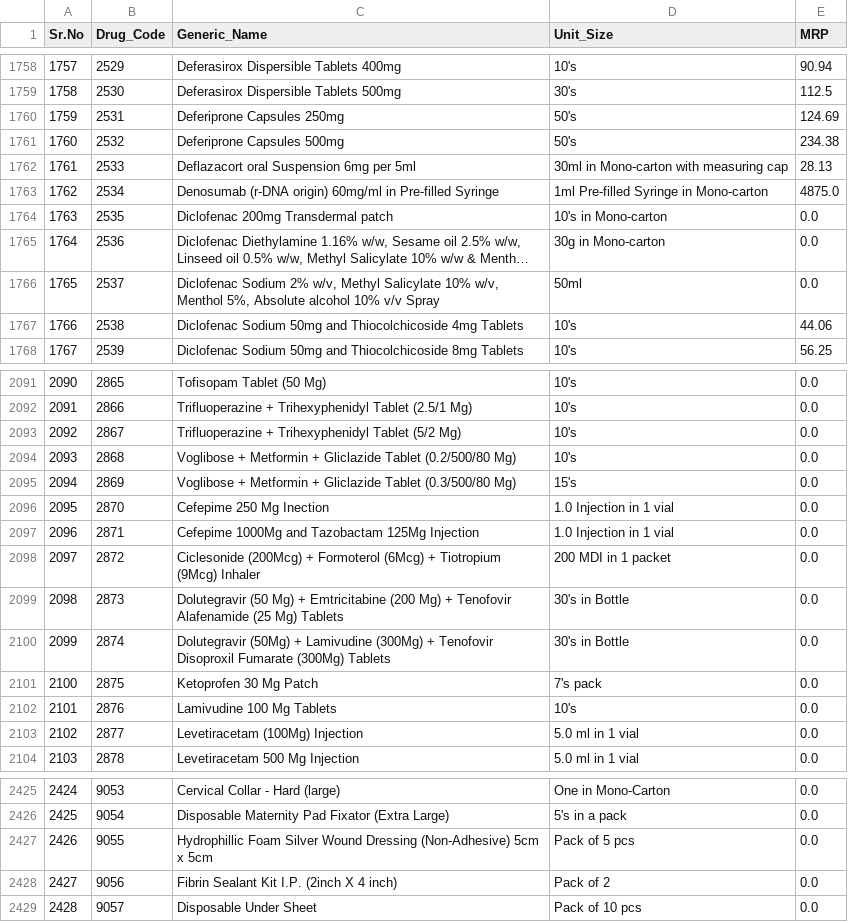
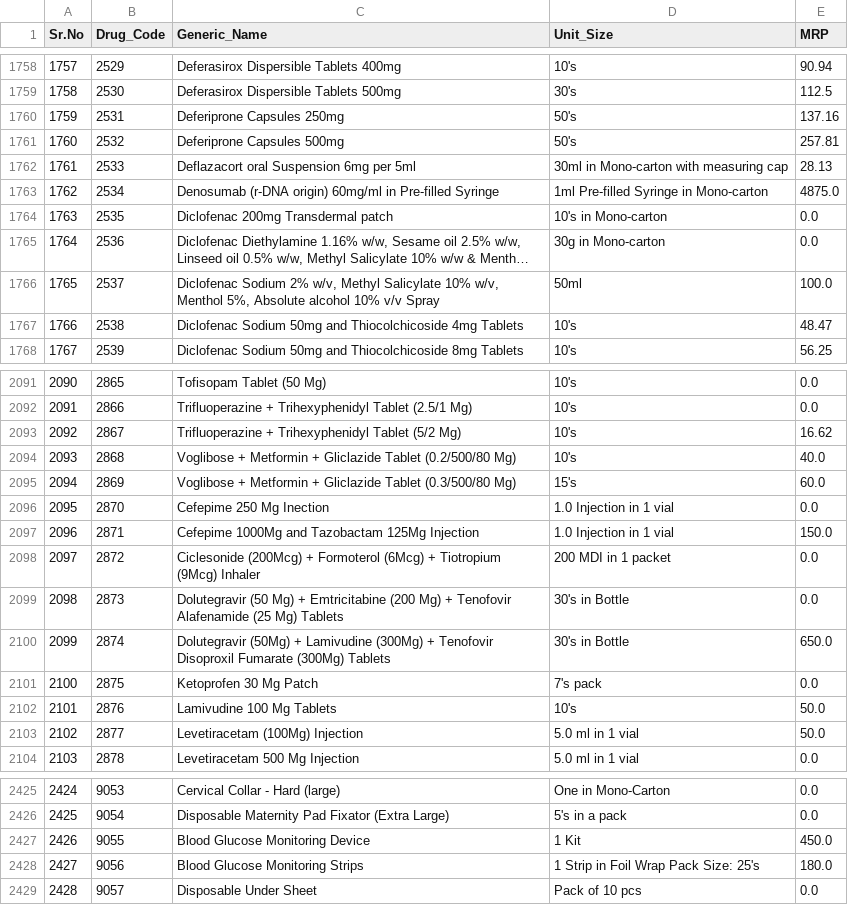
Before and after one commit to kunal7236/kendra-data-engine, a CSV file: data/product_data.csv, drawn as a sheet; only a part is shown, gaps mark what is left out; long unchanged cells end in …; the diff covers the shown part only; the diff names each change by its address in the sheet, - before the commit and + after, or states it on an @@ line.

```diff
--- a/data/product_data.csv
+++ b/data/product_data.csv
-E1760 (MRP): 124.69
+E1760 (MRP): 137.16
-E1761 (MRP): 234.38
+E1761 (MRP): 257.81
-E1766 (MRP): 0.0
+E1766 (MRP): 100.0
-E1767 (MRP): 44.06
+E1767 (MRP): 48.47
-E2093 (MRP): 0.0
+E2093 (MRP): 16.62
-E2094 (MRP): 0.0
+E2094 (MRP): 40.0
-E2095 (MRP): 0.0
+E2095 (MRP): 60.0
-E2097 (MRP): 0.0
+E2097 (MRP): 150.0
-E2100 (MRP): 0.0
+E2100 (MRP): 650.0
-E2102:E2103 (MRP): 0.0
+E2102:E2103 (MRP): 50.0
-C2427 (Generic_Name): Hydrophillic Foam Silver Wound Dressing (Non-Adhesive) 5cm x 5cm
+C2427 (Generic_Name): Blood Glucose Monitoring Device
-D2427 (Unit_Size): Pack of 5 pcs
+D2427 (Unit_Size): 1 Kit
-E2427 (MRP): 0.0
+E2427 (MRP): 450.0
-C2428 (Generic_Name): Fibrin Sealant Kit I.P. (2inch X 4 inch)
+C2428 (Generic_Name): Blood Glucose Monitoring Strips
-D2428 (Unit_Size): Pack of 2
+D2428 (Unit_Size): 1 Strip in Foil Wrap Pack Size: 25's
-E2428 (MRP): 0.0
+E2428 (MRP): 180.0
```
Also changed, not shown: 135 edited cells elsewhere in this file, 3 other files.
